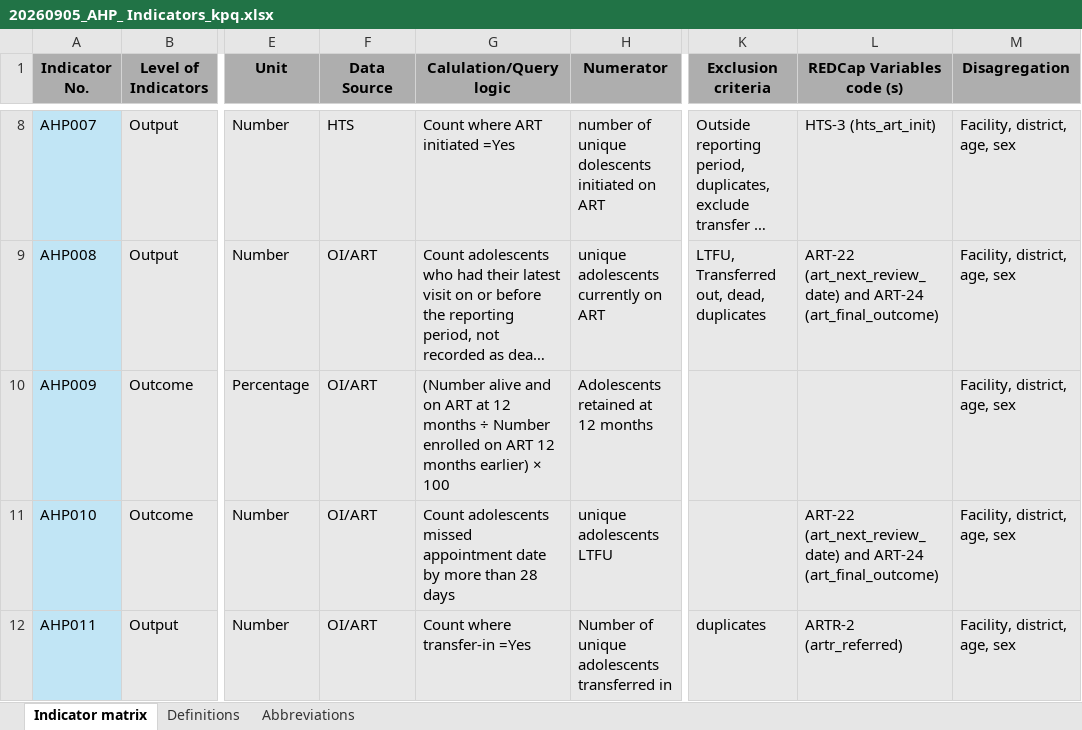
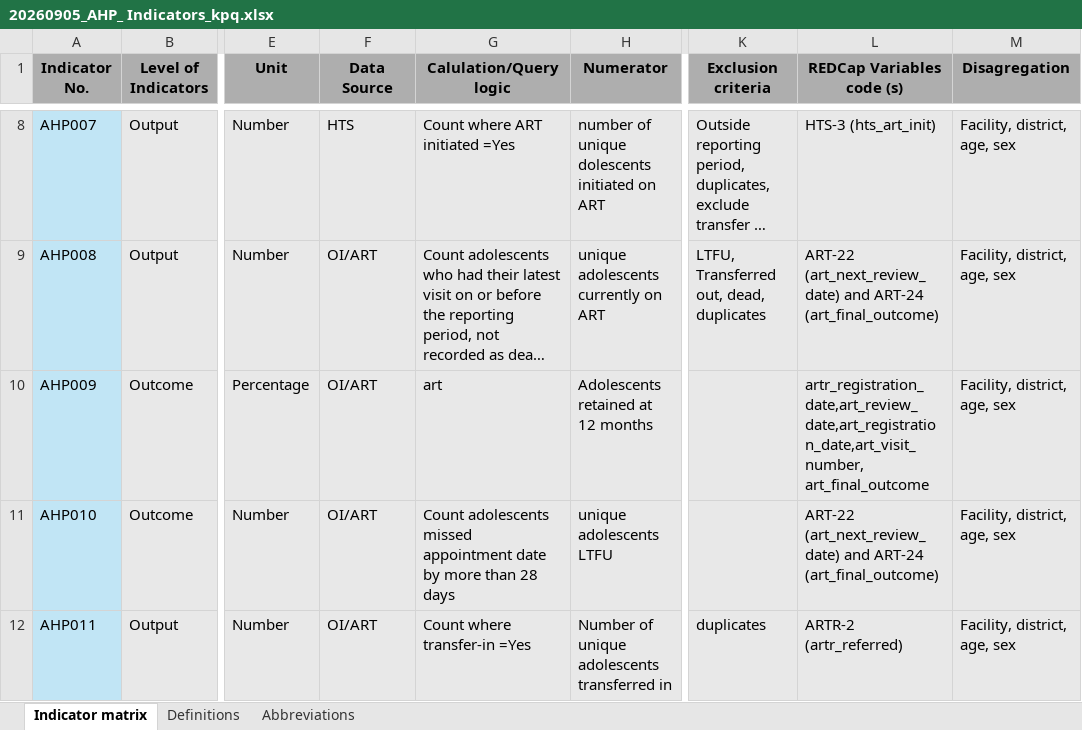
Before and after one commit to eshanit/redcap-stream, an Excel workbook: data/20260905_AHP_ Indicators_kpq.xlsx, sheet Indicator matrix, drawn as a sheet; only a part is shown, gaps mark what is left out; long unchanged cells end in …; values as stored, in another font and other column widths than the file's, no borders; the diff names each change by its address in the sheet, - before the commit and + after, or states it on an @@ line.

Commit message:
feat: update ART retention and LTFU indicators to align with new client-supplied methodology

```diff
--- a/data/20260905_AHP_ Indicators_kpq.xlsx (sheet Indicator matrix)
+++ b/data/20260905_AHP_ Indicators_kpq.xlsx (sheet Indicator matrix)
-G10 (Calulation/Query logic): (Number alive and on ART at 12 months ÷ Number enrolled on ART 12 months earlier) × 100
+G10 (Calulation/Query logic): art
-L10 (REDCap Variables code (s)): (empty)
+L10 (REDCap Variables code (s)): artr_registration_date,art_review_date,art_registration_date,art_visit_number, art_final_outcome
```
Also changed, not shown: 5 other files.
